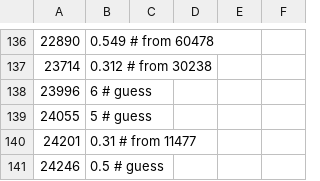
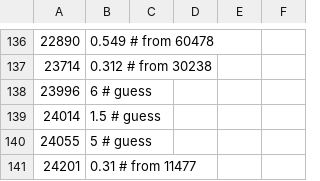
Before and after one commit to Dornbi/brickmesh, a CSV file: work/src/model/weights-no-ldraw.csv, drawn as a sheet; only a part is shown, gaps mark what is left out; the shorter side is filled out with more unchanged rows; the diff names each change by its address in the sheet, - before the commit and + after, or states it on an @@ line.

```diff
--- a/work/src/model/weights-no-ldraw.csv
+++ b/work/src/model/weights-no-ldraw.csv
+row 139: 24014 | 1.5 # guess
```
Also changed, not shown: work/src/model/weights-ldraw.csv, 1 other file.
